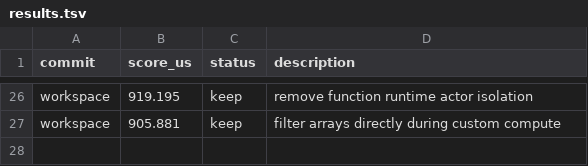
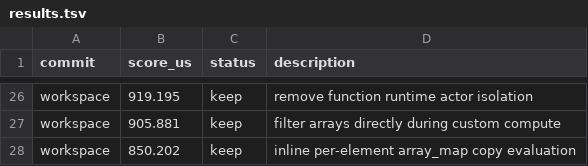
Before and after one commit to ollieatkinson/swift-compute, a TSV file: results.tsv, drawn as a sheet; only a part is shown, gaps mark what is left out.

Commit message:
Inline array map copy evaluation

```diff
--- a/results.tsv
+++ b/results.tsv
@@ -27 +27,2 @@ workspace	919.195	keep	remove function runtime actor isolation
 workspace	905.881	keep	filter arrays directly during custom compute
+workspace	850.202	keep	inline per-element array_map copy evaluation
```
Also changed, not shown: 1 other file.
